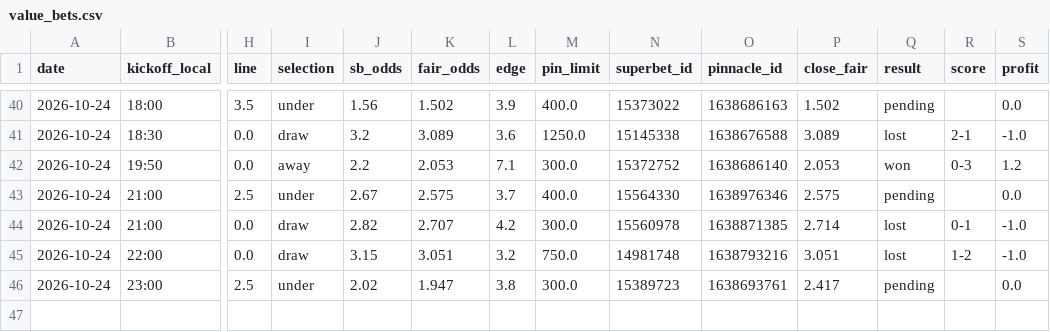
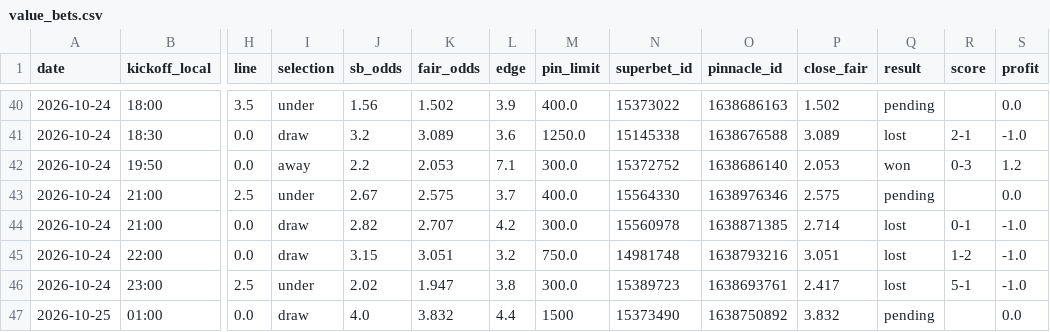
Before and after one commit to andrei0182/bet, a CSV file: data/value_bets.csv, drawn as a sheet; only a part is shown, gaps mark what is left out; rows hold the shown columns only; the diff names each change by its address in the sheet, - before the commit and + after, or states it on an @@ line.

```diff
--- a/data/value_bets.csv
+++ b/data/value_bets.csv
-Q46 (result): pending
+Q46 (result): lost
-R46 (score): (empty)
+R46 (score): 5-1
-S46 (profit): 0.0
+S46 (profit): -1.0
+row 47: 2026-10-25 | 01:00 | 0.0 | draw | 4.0 | 3.832 | 4.4 | 1500 | 15373490 | 1638750892 | 3.832 | pending |  | 0.0
```
